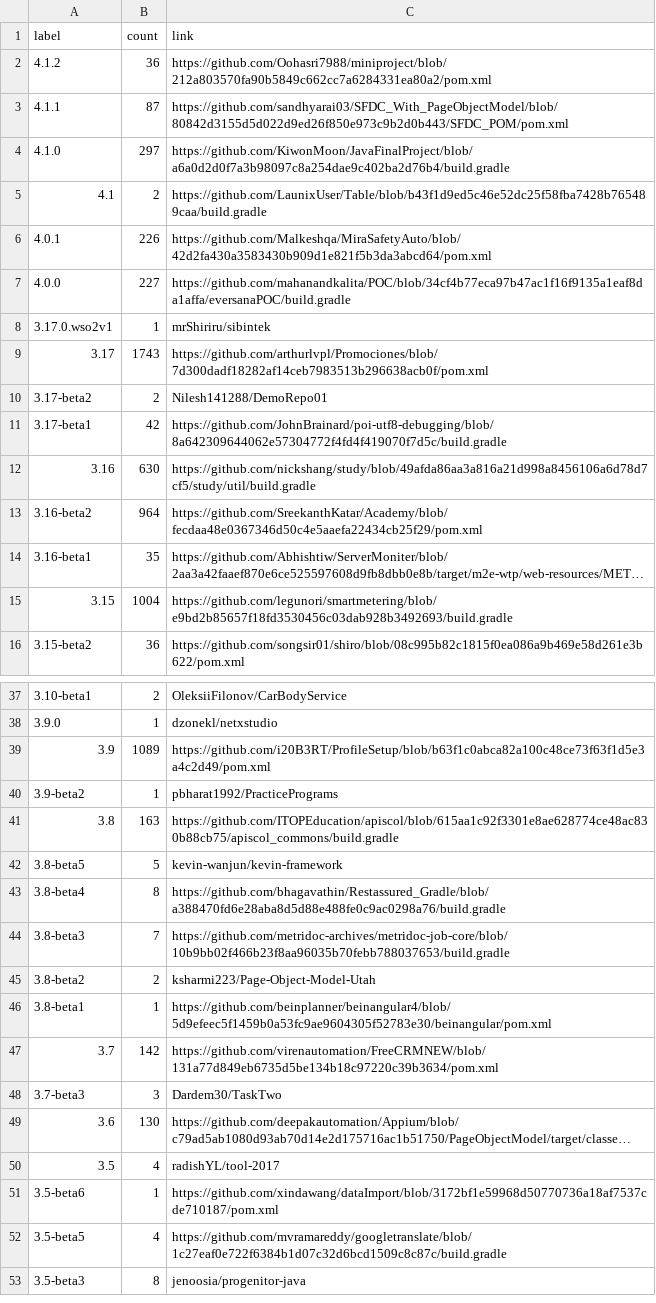
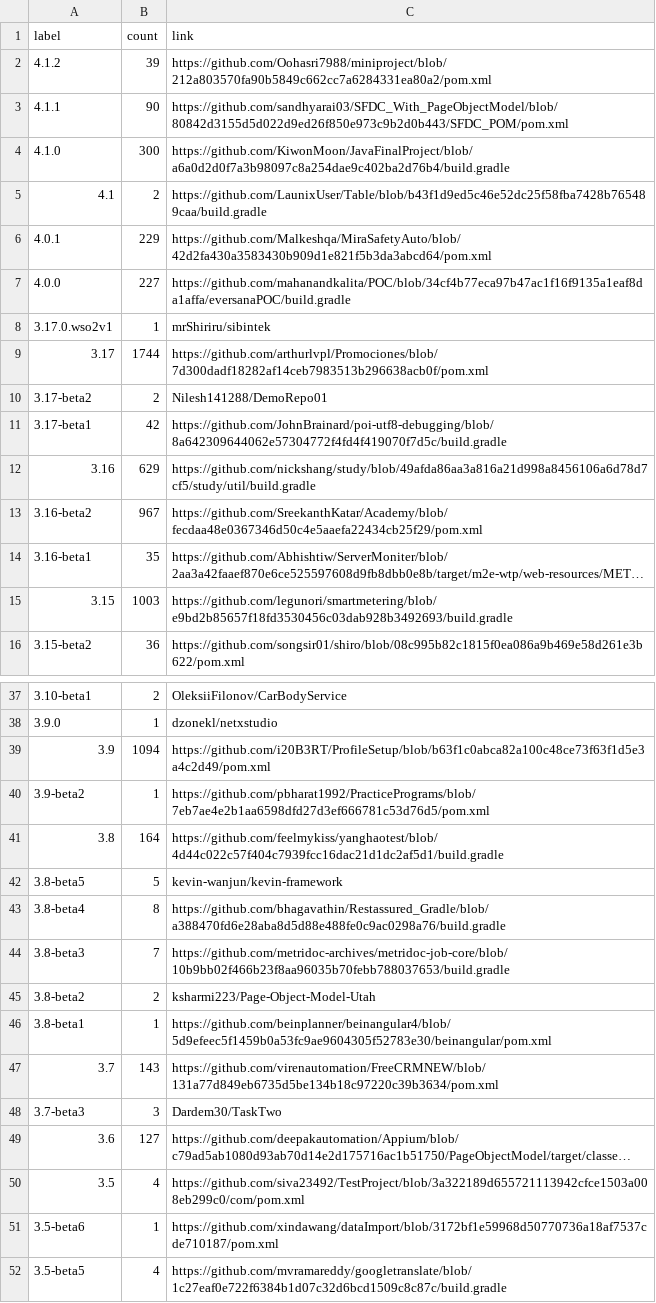
Before and after one commit to centic9/github-version-statistics, a CSV file: docs/resultsAll.csv, drawn as a sheet; only a part is shown, gaps mark what is left out; the shorter side is filled out with more unchanged rows; long unchanged cells end in …; the diff covers the shown part only; the diff names each change by its address in the sheet, - before the commit and + after, or states it on an @@ line.

```diff
--- a/docs/resultsAll.csv
+++ b/docs/resultsAll.csv
-B2 (count): 36
+B2 (count): 39
-B3 (count): 87
+B3 (count): 90
-B4 (count): 297
+B4 (count): 300
-B6 (count): 226
+B6 (count): 229
-B9 (count): 1743
+B9 (count): 1744
-B12 (count): 630
+B12 (count): 629
-B13 (count): 964
+B13 (count): 967
-B15 (count): 1004
+B15 (count): 1003
-B39 (count): 1089
+B39 (count): 1094
-C40 (link): pbharat1992/PracticePrograms
+C40 (link): https://github.com/pbharat1992/PracticePrograms/blob/7eb7ae4e2b1aa6598dfd27d3ef666781c53d76d5/pom.xml
-B41 (count): 163
+B41 (count): 164
-C41 (link): https://github.com/ITOPEducation/apiscol/blob/615aa1c92f3301e8ae628774ce48ac830b88cb75/apiscol_commons/build.gradle
+C41 (link): https://github.com/feelmykiss/yanghaotest/blob/4d44c022c57f404c7939fcc16dac21d1dc2af5d1/build.gradle
-B47 (count): 142
+B47 (count): 143
-B49 (count): 130
+B49 (count): 127
-C50 (link): radishYL/tool-2017
+C50 (link): https://github.com/siva23492/TestProject/blob/3a322189d655721113942cfce1503a008eb299c0/com/pom.xml
```
Also changed, not shown: 9 edited cells elsewhere in this file, docs/_data/versionChanges.csv, docs/resultsCurrent.csv, 5 other files.
